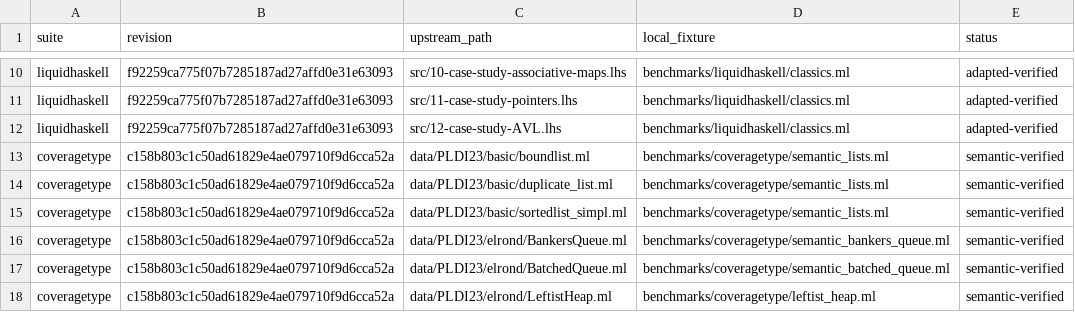
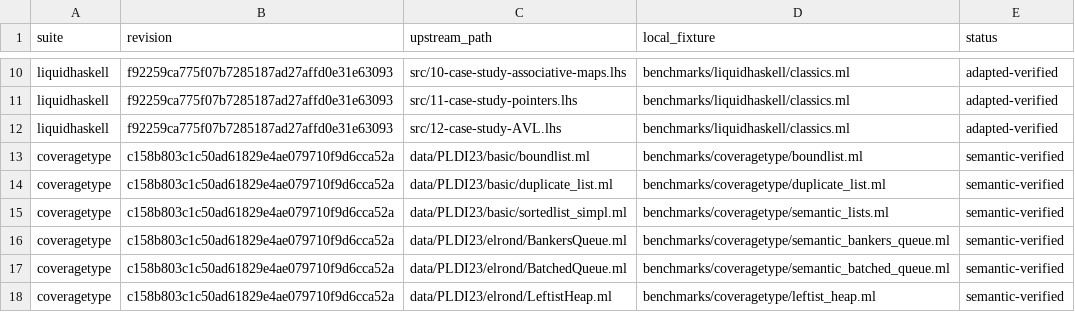
Before and after one commit to zhezhouzz/refinedOCaml, a TSV file: benchmarks/manifest.tsv, drawn as a sheet; only a part is shown, gaps mark what is left out.

```diff
--- a/benchmarks/manifest.tsv
+++ b/benchmarks/manifest.tsv
@@ -12,4 +12,4 @@ liquidhaskell	f92259ca775f07b7285187ad27affd0e31e63093	src/11-case-study-pointer
 liquidhaskell	f92259ca775f07b7285187ad27affd0e31e63093	src/12-case-study-AVL.lhs	benchmarks/liquidhaskell/classics.ml	adapted-verified
-coveragetype	c158b803c1c50ad61829e4ae079710f9d6cca52a	data/PLDI23/basic/boundlist.ml	benchmarks/coveragetype/semantic_lists.ml	semantic-verified
-coveragetype	c158b803c1c50ad61829e4ae079710f9d6cca52a	data/PLDI23/basic/duplicate_list.ml	benchmarks/coveragetype/semantic_lists.ml	semantic-verified
+coveragetype	c158b803c1c50ad61829e4ae079710f9d6cca52a	data/PLDI23/basic/boundlist.ml	benchmarks/coveragetype/boundlist.ml	semantic-verified
+coveragetype	c158b803c1c50ad61829e4ae079710f9d6cca52a	data/PLDI23/basic/duplicate_list.ml	benchmarks/coveragetype/duplicate_list.ml	semantic-verified
 coveragetype	c158b803c1c50ad61829e4ae079710f9d6cca52a	data/PLDI23/basic/sortedlist_simpl.ml	benchmarks/coveragetype/semantic_lists.ml	semantic-verified
```
Also changed, not shown: 8 other files.
